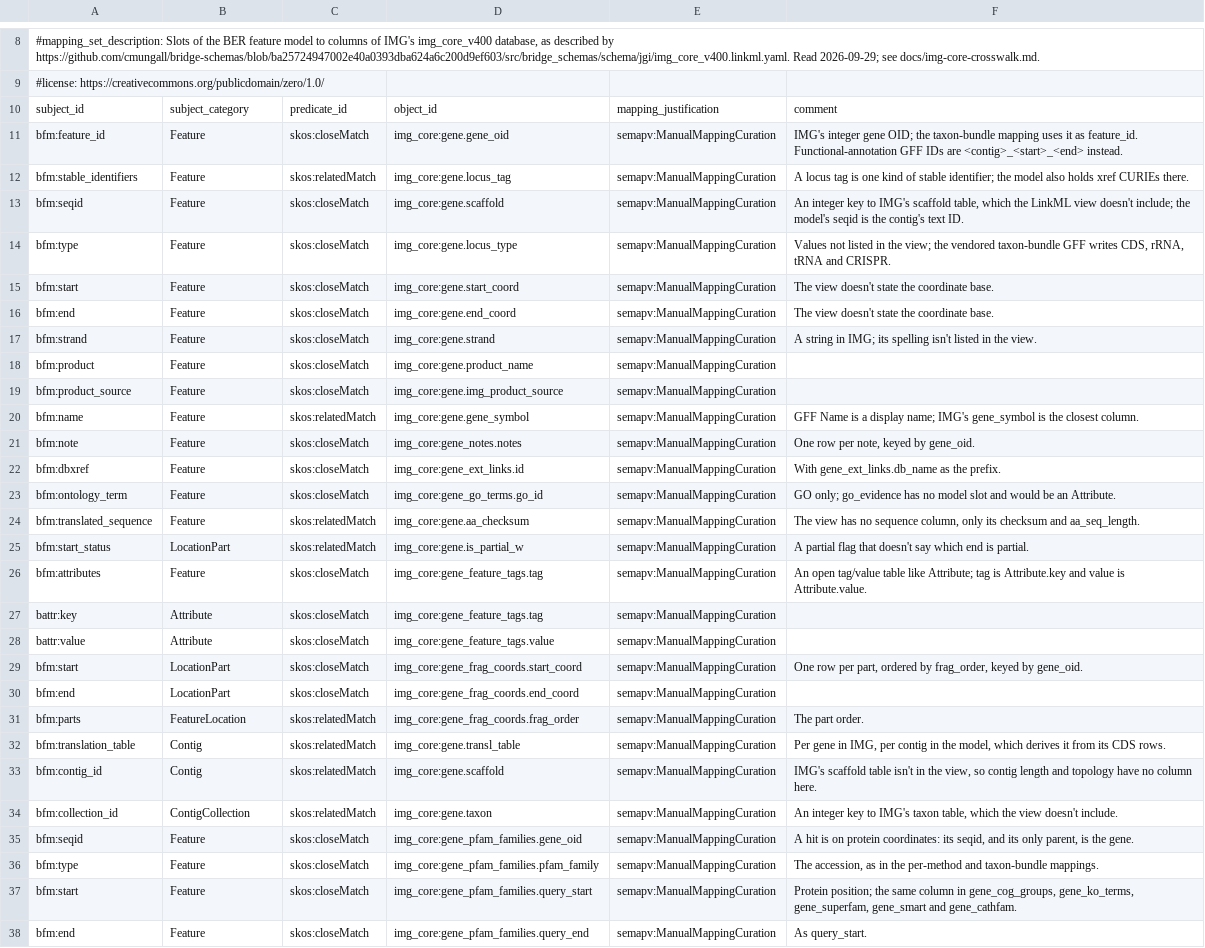
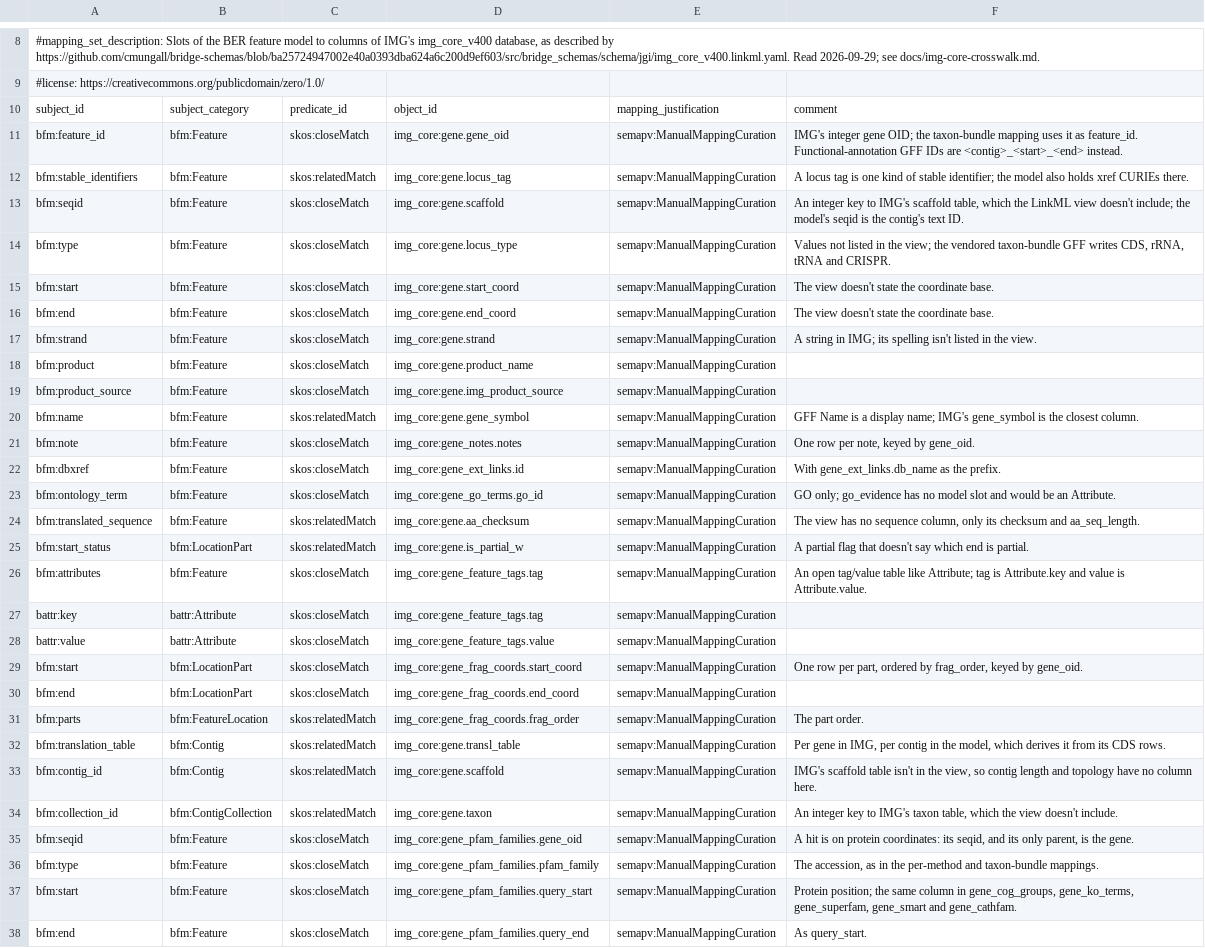
Before and after one commit to turbomam/feature-table-corpus, a TSV file: model/crosswalks/img-core-v400.sssom.tsv, drawn as a sheet; only a part is shown, gaps mark what is left out; the diff covers the shown part only; the diff names each change by its address in the sheet, - before the commit and + after, or states it on an @@ line.

Commit message:
Write the crosswalk's subject categories as class CURIEs

```diff
--- a/model/crosswalks/img-core-v400.sssom.tsv
+++ b/model/crosswalks/img-core-v400.sssom.tsv
-B11:B24: Feature
+B11:B24: bfm:Feature
-B25: LocationPart
+B25: bfm:LocationPart
-B26: Feature
+B26: bfm:Feature
-B27:B28: Attribute
+B27:B28: battr:Attribute
-B29:B30: LocationPart
+B29:B30: bfm:LocationPart
-B31: FeatureLocation
+B31: bfm:FeatureLocation
-B32:B33: Contig
+B32:B33: bfm:Contig
-B34: ContigCollection
+B34: bfm:ContigCollection
-B35:B38: Feature
+B35:B38: bfm:Feature
```
Also changed, not shown: 12 edited cells elsewhere in this file, 1 other file.
